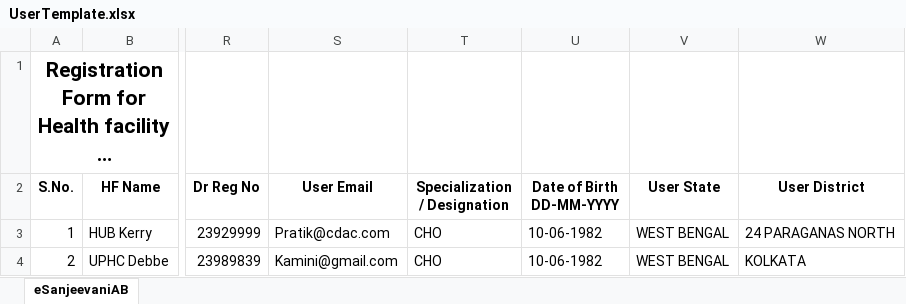
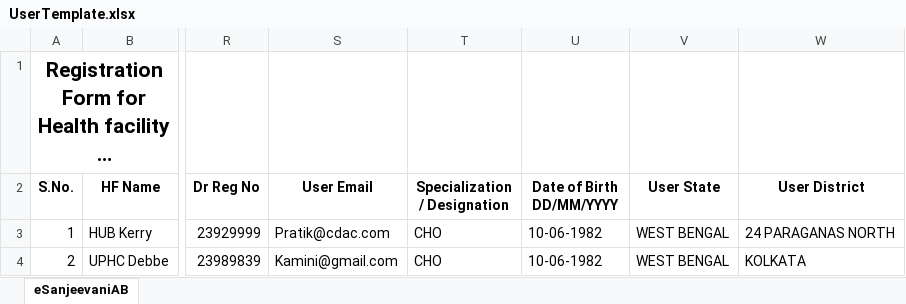
Before and after one commit to dipaliintelehealth/UserManagement, an Excel workbook: UserManagement/wwwroot/UserTemplate.xlsx, sheet eSanjeevaniAB, drawn as a sheet; only a part is shown, gaps mark what is left out; long unchanged cells end in …; values as stored, in another font and other column widths than the file's, no borders; charts and pictures not drawn; the diff names each change by its address in the sheet, - before the commit and + after, or states it on an @@ line.

Commit message:
Add HF Email validation. Template header change in case of DOB.

```diff
--- a/UserManagement/wwwroot/UserTemplate.xlsx (sheet eSanjeevaniAB)
+++ b/UserManagement/wwwroot/UserTemplate.xlsx (sheet eSanjeevaniAB)
-U2: Date of Birth DD-MM-YYYY
+U2: Date of Birth DD/MM/YYYY
```
Also changed, not shown: charts or pictures, 2 other files.
